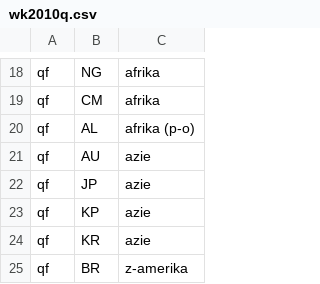
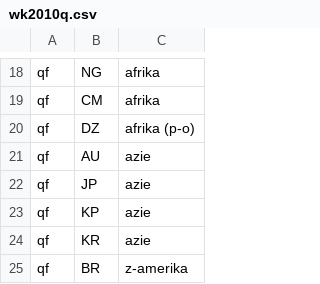
Before and after one commit to epsig/shob, a CSV file: data/sport/ekwk_qf/wk2010q.csv, drawn as a sheet; only a part is shown, gaps mark what is left out.

Commit message:
mixed up Albanie and Algerije

```diff
--- a/data/sport/ekwk_qf/wk2010q.csv
+++ b/data/sport/ekwk_qf/wk2010q.csv
@@ -19,3 +19,3 @@ qf,NG,afrika
 qf,CM,afrika
-qf,AL,afrika (p-o)
+qf,DZ,afrika (p-o)
 qf,AU,azie
```
